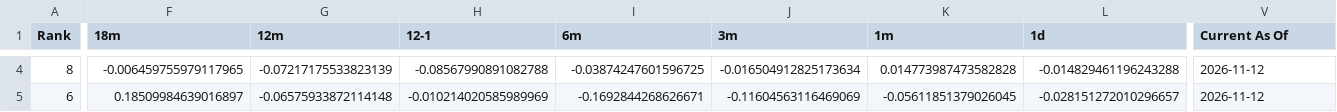
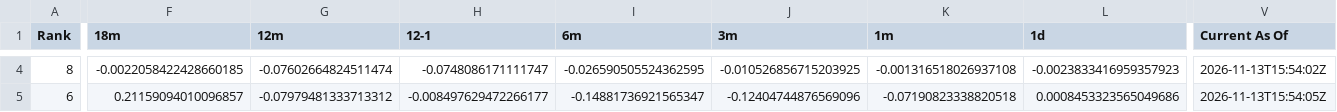
Before and after one commit to DarkMoonv1/NEFTy, a CSV file: Survivor_LATEST.csv, drawn as a sheet; only a part is shown, gaps mark what is left out; the diff covers the shown part only; the diff names each change by its address in the sheet, - before the commit and + after, or states it on an @@ line.

```diff
--- a/Survivor_LATEST.csv
+++ b/Survivor_LATEST.csv
-F4 (18m): -0.006459755979117965
+F4 (18m): -0.0022058422428660185
-G4 (12m): -0.07217175533823139
+G4 (12m): -0.07602664824511474
-H4 (12-1): -0.08567990891082788
+H4 (12-1): -0.0748086171111747
-I4 (6m): -0.03874247601596725
+I4 (6m): -0.026590505524362595
-J4 (3m): -0.016504912825173634
+J4 (3m): -0.010526856715203925
-K4 (1m): 0.014773987473582828
+K4 (1m): -0.001316518026937108
-L4 (1d): -0.014829461196243288
+L4 (1d): -0.0023833416959357923
-V4 (Current As Of): 2026-11-12
+V4 (Current As Of): 2026-11-13T15:54:02Z
-F5 (18m): 0.18509984639016897
+F5 (18m): 0.21159094010096857
-G5 (12m): -0.06575933872114148
+G5 (12m): -0.07979481333713312
-H5 (12-1): -0.010214020585989969
+H5 (12-1): -0.008497629472266177
-I5 (6m): -0.1692844268626671
+I5 (6m): -0.14881736921565347
-J5 (3m): -0.11604563116469069
+J5 (3m): -0.12404744876569096
-K5 (1m): -0.05611851379026045
+K5 (1m): -0.07190823338820518
-L5 (1d): -0.028151272010296657
+L5 (1d): 0.0008453323565049686
-V5 (Current As Of): 2026-11-12
+V5 (Current As Of): 2026-11-13T15:54:05Z
```
Also changed, not shown: 101 edited cells elsewhere in this file.
